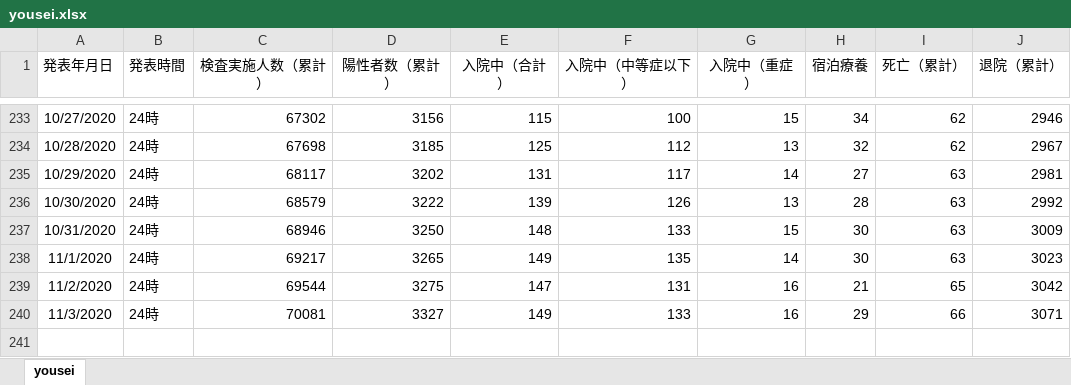
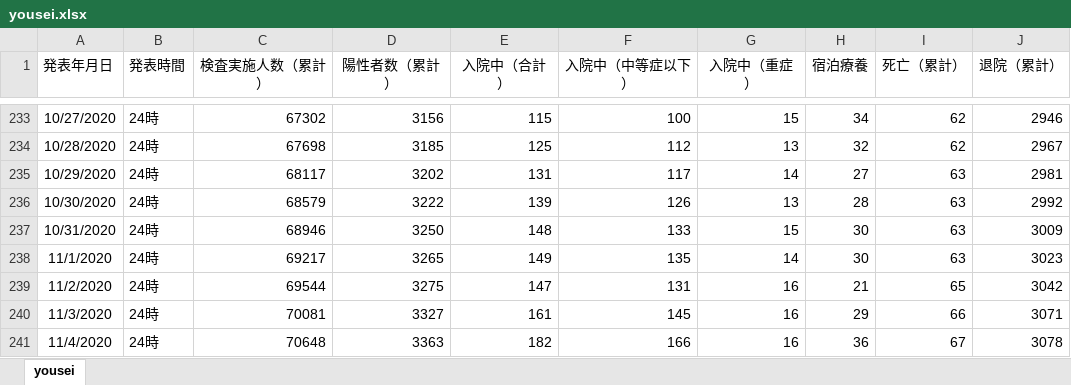
Before and after one commit to stop-covid19-hyogo/covid19-scraping, an Excel workbook: yousei.xlsx, sheet yousei, drawn as a sheet; only a part is shown, gaps mark what is left out; values as stored, in another font and other column widths than the file's, no borders; the diff names each change by its address in the sheet, - before the commit and + after, or states it on an @@ line.

```diff
--- a/yousei.xlsx (sheet yousei)
+++ b/yousei.xlsx (sheet yousei)
-E240 (入院中（合計）): 149
+E240 (入院中（合計）): 161
-F240 (入院中（中等症以下）): 133
+F240 (入院中（中等症以下）): 145
+row 241: 11/4/2020 | 24時 | 70648 | 3363 | 182 | 166 | 16 | 36 | 67 | 3078
```
Also changed, not shown: corona-kanjajokyou.xlsx, pcr.xlsx, 14 other files.
